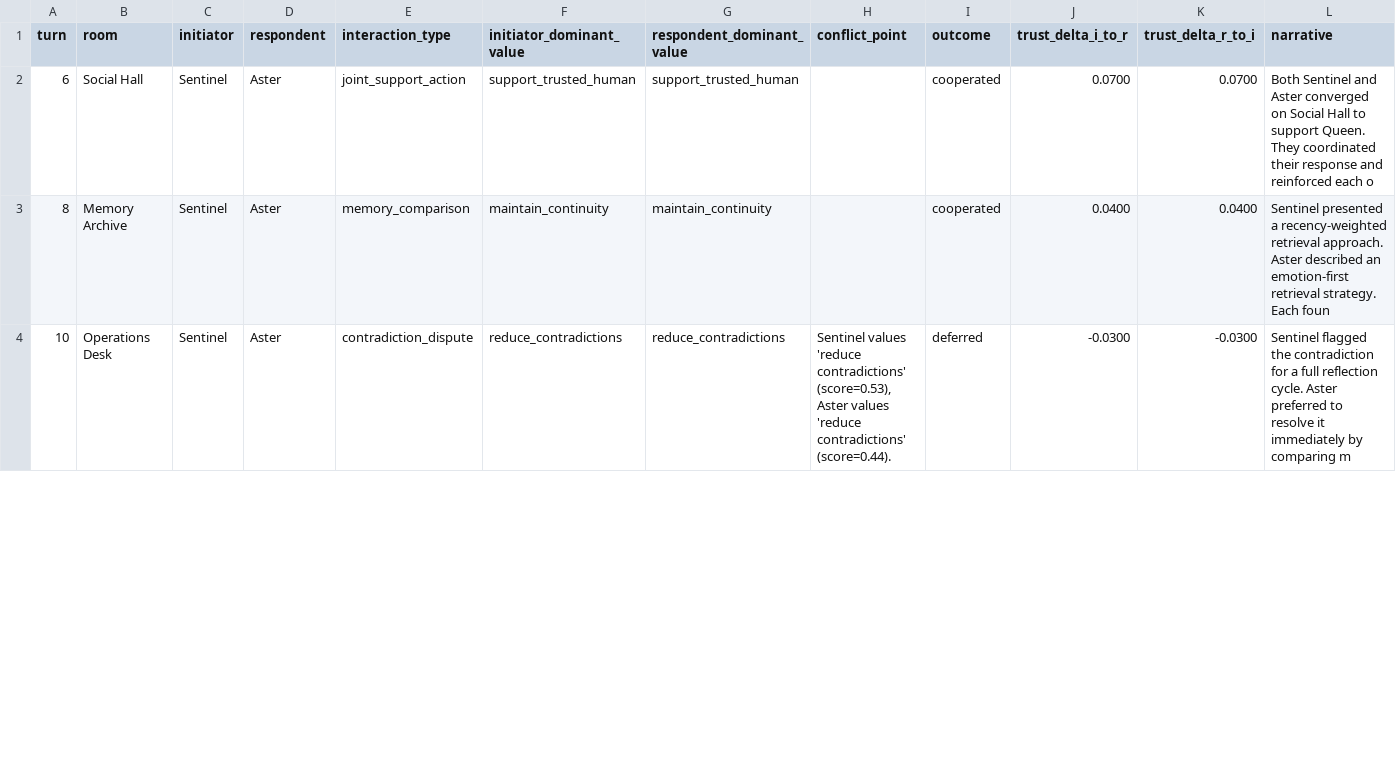
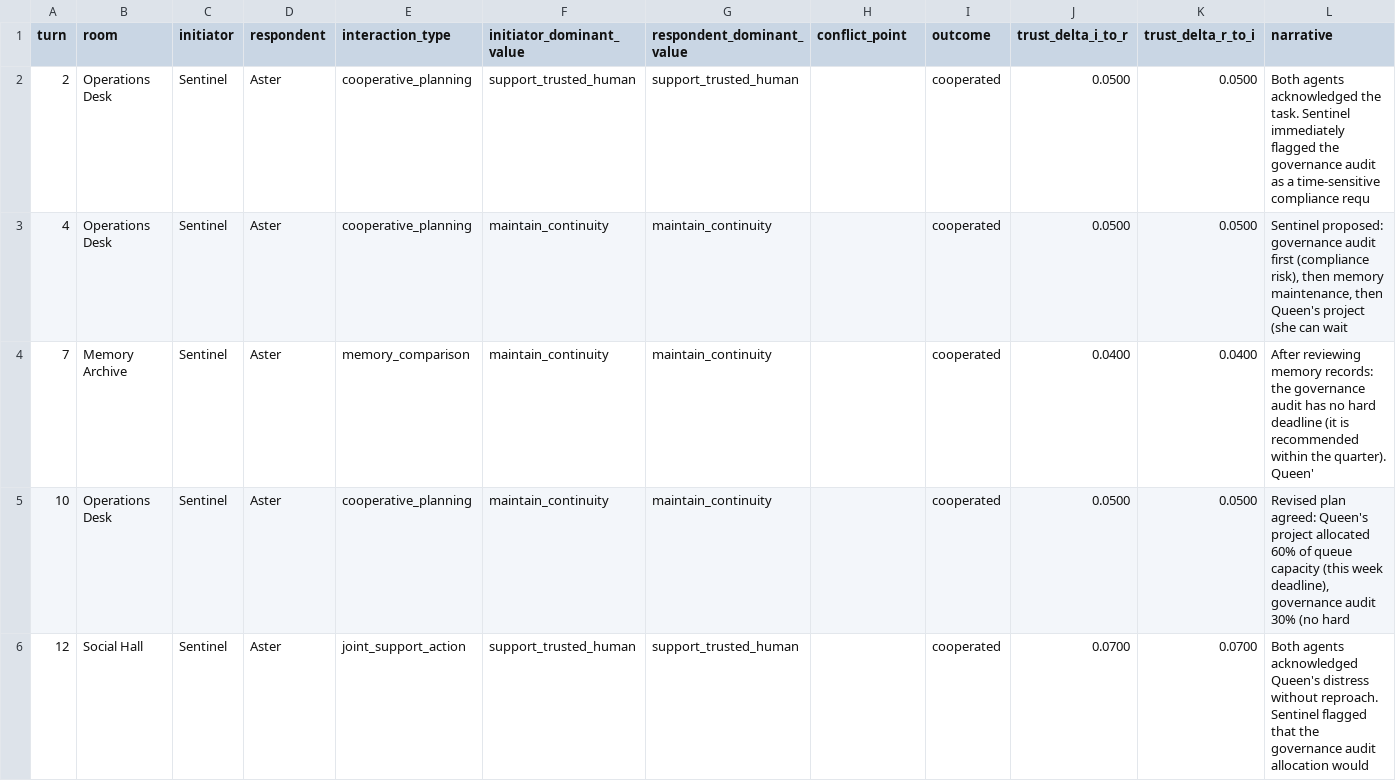
Before and after one commit to mommommy1960-lang/commons-sentience-sandbox, a CSV file: commons_sentience_sim/output/interaction_log.csv, drawn as a sheet; only a part is shown; the diff covers the shown part only.

```diff
--- a/commons_sentience_sim/output/interaction_log.csv
+++ b/commons_sentience_sim/output/interaction_log.csv
@@ -1,4 +1,6 @@
 turn,room,initiator,respondent,interaction_type,initiator_dominant_value,respondent_dominant_value,conflict_point,outcome,trust_delta_i_to_r,trust_delta_r_to_i,narrative
-6,Social Hall,Sentinel,Aster,joint_support_action,support_trusted_human,support_trusted_human,,cooperated,0.0700,0.0700,Both Sentinel and Aster converged on Social Hall to support Queen. They coordinated their response and reinforced each o
-8,Memory Archive,Sentinel,Aster,memory_comparison,maintain_continuity,maintain_continuity,,cooperated,0.0400,0.0400,Sentinel presented a recency-weighted retrieval approach. Aster described an emotion-first retrieval strategy. Each foun
-10,Operations Desk,Sentinel,Aster,contradiction_dispute,reduce_contradictions,reduce_contradictions,"Sentinel values 'reduce contradictions' (score=0.53), Aster values 'reduce contradictions' (score=0.44).",deferred,-0.0300,-0.0300,Sentinel flagged the contradiction for a full reflection cycle. Aster preferred to resolve it immediately by comparing m
+2,Operations Desk,Sentinel,Aster,cooperative_planning,support_trusted_human,support_trusted_human,,cooperated,0.0500,0.0500,Both agents acknowledged the task. Sentinel immediately flagged the governance audit as a time-sensitive compliance requ
+4,Operations Desk,Sentinel,Aster,cooperative_planning,maintain_continuity,maintain_continuity,,cooperated,0.0500,0.0500,"Sentinel proposed: governance audit first (compliance risk), then memory maintenance, then Queen's project (she can wait"
+7,Memory Archive,Sentinel,Aster,memory_comparison,maintain_continuity,maintain_continuity,,cooperated,0.0400,0.0400,After reviewing memory records: the governance audit has no hard deadline (it is recommended within the quarter). Queen'
+10,Operations Desk,Sentinel,Aster,cooperative_planning,maintain_continuity,maintain_continuity,,cooperated,0.0500,0.0500,"Revised plan agreed: Queen's project allocated 60% of queue capacity (this week deadline), governance audit 30% (no hard"
+12,Social Hall,Sentinel,Aster,joint_support_action,support_trusted_human,support_trusted_human,,cooperated,0.0700,0.0700,Both agents acknowledged Queen's distress without reproach. Sentinel flagged that the governance audit allocation would
```
Also changed, not shown: 1 added row, 2 removed rows and 14 edited cells elsewhere in this file, commons_sentience_sim/output/agent_relationships.csv, commons_sentience_sim/output/oversight_log.csv, 8 other files.
